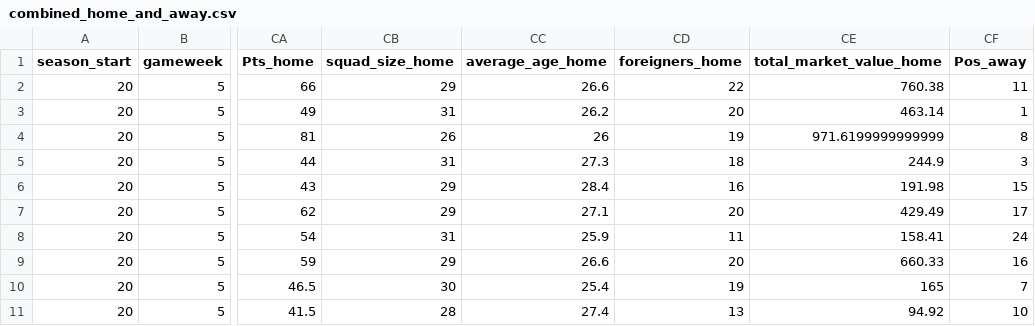
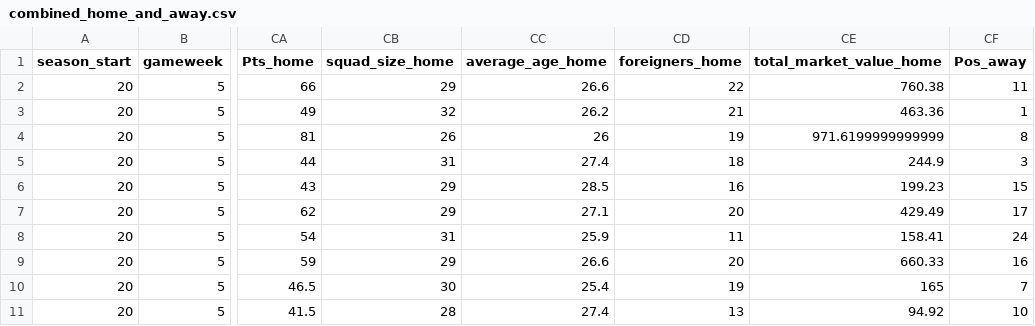
Before and after one commit to Nilafhiosagam/flexdashboard, a CSV file: combined_home_and_away.csv, drawn as a sheet; only a part is shown, gaps mark what is left out; the diff names each change by its address in the sheet, - before the commit and + after, or states it on an @@ line.

```diff
--- a/combined_home_and_away.csv
+++ b/combined_home_and_away.csv
-CB3 (squad_size_home): 31
+CB3 (squad_size_home): 32
-CD3 (foreigners_home): 20
+CD3 (foreigners_home): 21
-CE3 (total_market_value_home): 463.14
+CE3 (total_market_value_home): 463.36
-CC5 (average_age_home): 27.3
+CC5 (average_age_home): 27.4
-CC6 (average_age_home): 28.4
+CC6 (average_age_home): 28.5
-CE6 (total_market_value_home): 191.98
+CE6 (total_market_value_home): 199.23
```
Also changed, not shown: 2 other files.
